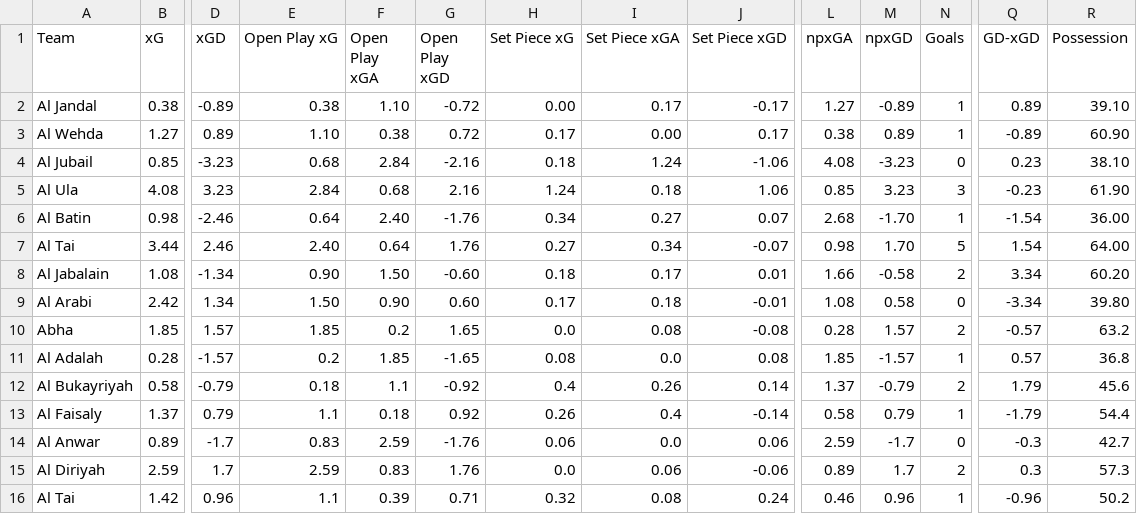
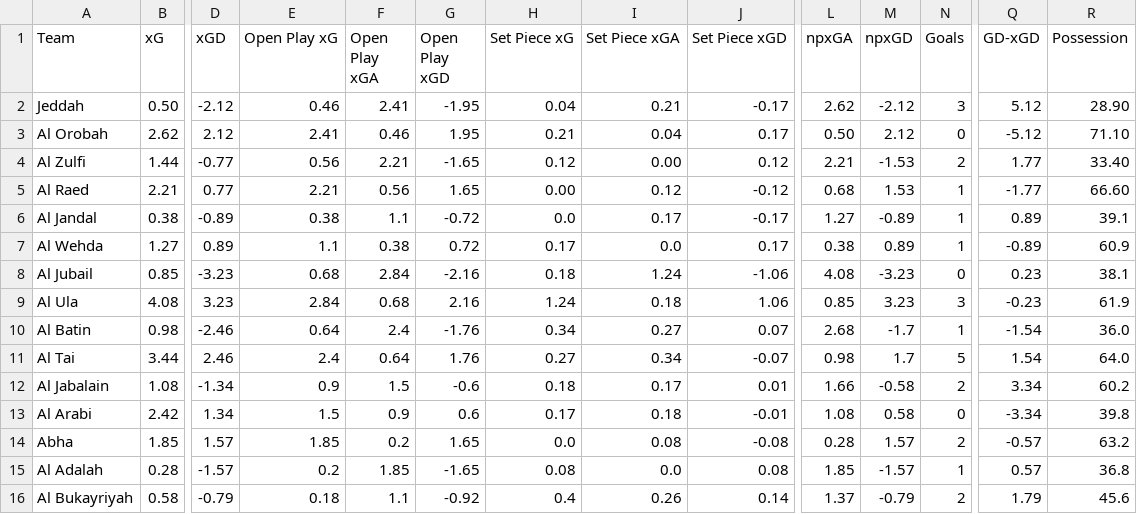
Before and after one commit to emrahderel/Post_Match_App, a CSV file: Stat_Files/Saudi Division 1 25-26.csv, drawn as a sheet; only a part is shown, gaps mark what is left out; the shorter side is filled out with more unchanged rows; addresses are those after the commit; rows hold the shown columns only; the diff names each change by its address in the sheet, - before the commit and + after, or states it on an @@ line.

```diff
--- a/Stat_Files/Saudi Division 1 25-26.csv
+++ b/Stat_Files/Saudi Division 1 25-26.csv
+row 2: Jeddah | 0.50 | -2.12 | 0.46 | 2.41 | -1.95 | 0.04 | 0.21 | -0.17 | 2.62 | -2.12 | 3 | 5.12 | 28.90
+row 3: Al Orobah | 2.62 | 2.12 | 2.41 | 0.46 | 1.95 | 0.21 | 0.04 | 0.17 | 0.50 | 2.12 | 0 | -5.12 | 71.10
+row 4: Al Zulfi | 1.44 | -0.77 | 0.56 | 2.21 | -1.65 | 0.12 | 0.00 | 0.12 | 2.21 | -1.53 | 2 | 1.77 | 33.40
+row 5: Al Raed | 2.21 | 0.77 | 2.21 | 0.56 | 1.65 | 0.00 | 0.12 | -0.12 | 0.68 | 1.53 | 1 | -1.77 | 66.60
-F6 (Open Play xGA): 1.10
+F6 (Open Play xGA): 1.1
-H6 (Set Piece xG): 0.00
+H6 (Set Piece xG): 0.0
-R6 (Possession): 39.10
+R6 (Possession): 39.1
-E7 (Open Play xG): 1.10
+E7 (Open Play xG): 1.1
-I7 (Set Piece xGA): 0.00
+I7 (Set Piece xGA): 0.0
-R7 (Possession): 60.90
+R7 (Possession): 60.9
-R8 (Possession): 38.10
+R8 (Possession): 38.1
-R9 (Possession): 61.90
+R9 (Possession): 61.9
-F10 (Open Play xGA): 2.40
+F10 (Open Play xGA): 2.4
-M10 (npxGD): -1.70
+M10 (npxGD): -1.7
-R10 (Possession): 36.00
+R10 (Possession): 36.0
-E11 (Open Play xG): 2.40
+E11 (Open Play xG): 2.4
-M11 (npxGD): 1.70
+M11 (npxGD): 1.7
-R11 (Possession): 64.00
+R11 (Possession): 64.0
-E12 (Open Play xG): 0.90
+E12 (Open Play xG): 0.9
-F12 (Open Play xGA): 1.50
+F12 (Open Play xGA): 1.5
-G12 (Open Play xGD): -0.60
+G12 (Open Play xGD): -0.6
-R12 (Possession): 60.20
+R12 (Possession): 60.2
-E13 (Open Play xG): 1.50
+E13 (Open Play xG): 1.5
-F13 (Open Play xGA): 0.90
+F13 (Open Play xGA): 0.9
-G13 (Open Play xGD): 0.60
+G13 (Open Play xGD): 0.6
-R13 (Possession): 39.80
+R13 (Possession): 39.8
```
Also changed, not shown: League_Files/Bundesliga Full Match List 25-26.csv, League_Files/Saudi Pro League Full Match List 25-26.csv, 15 other files.
